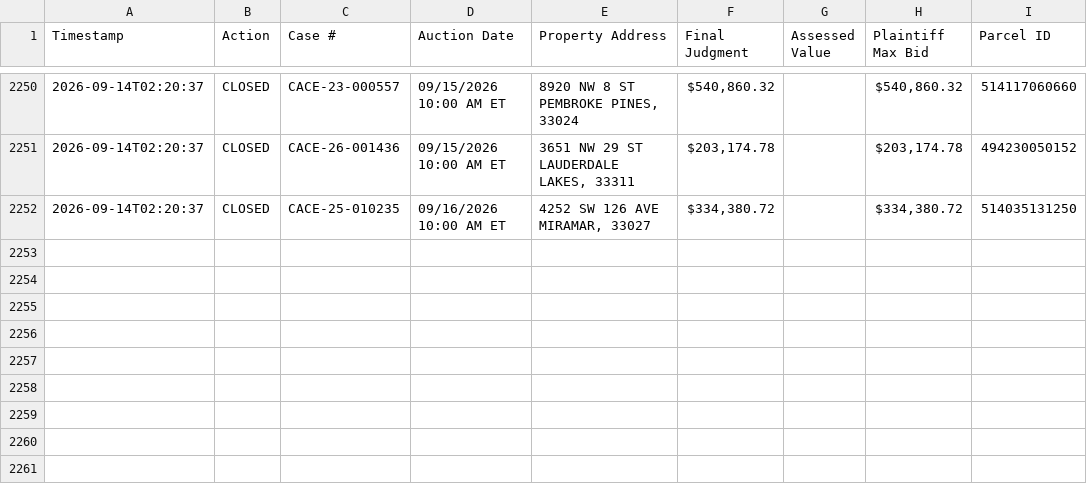
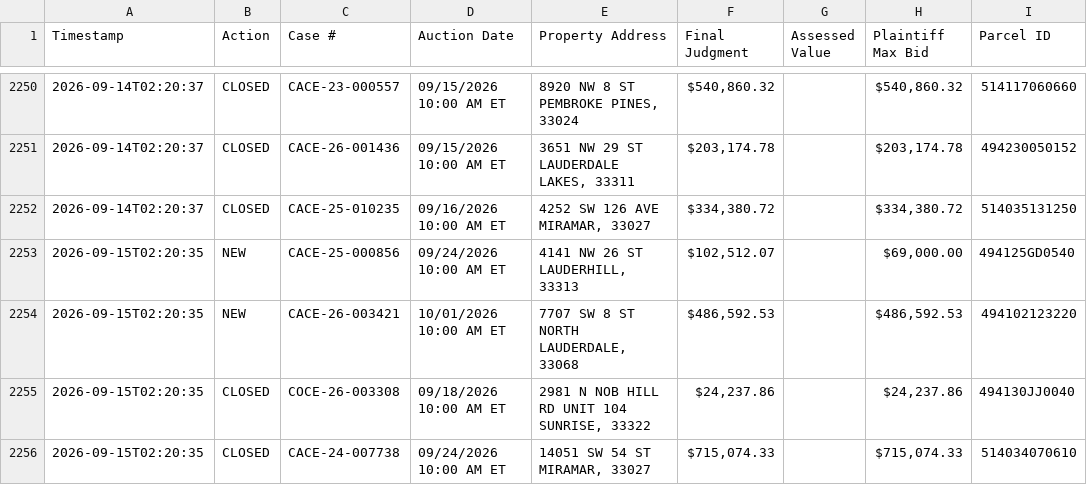
Before and after one commit to figlesias7/realforeclose-broward, a CSV file: data/event_log.csv, drawn as a sheet; only a part is shown, gaps mark what is left out; the diff names each change by its address in the sheet, - before the commit and + after, or states it on an @@ line.

```diff
--- a/data/event_log.csv
+++ b/data/event_log.csv
+row 2253: 2026-09-15T02:20:35 | NEW | CACE-25-000856 | 09/24/2026 10:00 AM ET | 4141 NW 26 ST LAUDERHILL, 33313 | $102,512.07 |  | $69,000.00 | 494125GD0540
+row 2254: 2026-09-15T02:20:35 | NEW | CACE-26-003421 | 10/01/2026 10:00 AM ET | 7707 SW 8 ST NORTH LAUDERDALE, 33068 | $486,592.53 |  | $486,592.53 | 494102123220
+row 2255: 2026-09-15T02:20:35 | CLOSED | COCE-26-003308 | 09/18/2026 10:00 AM ET | 2981 N NOB HILL RD UNIT 104 SUNRISE, 33322 | $24,237.86 |  | $24,237.86 | 494130JJ0040
+row 2256: 2026-09-15T02:20:35 | CLOSED | CACE-24-007738 | 09/24/2026 10:00 AM ET | 14051 SW 54 ST MIRAMAR, 33027 | $715,074.33 |  | $715,074.33 | 514034070610
```
Also changed, not shown: data/all_seen.csv, 3 other files.
